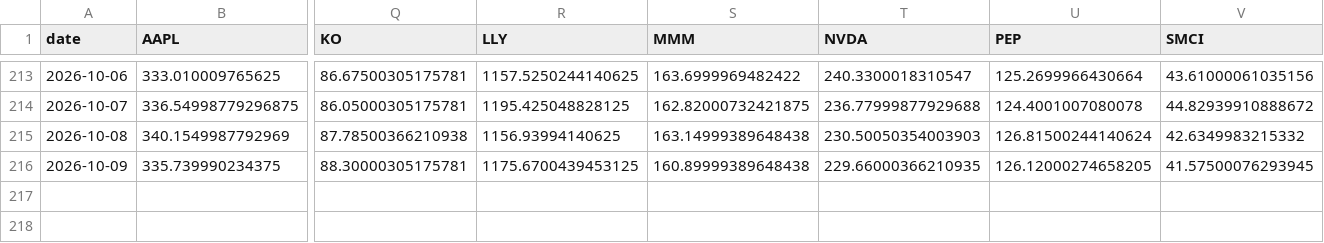
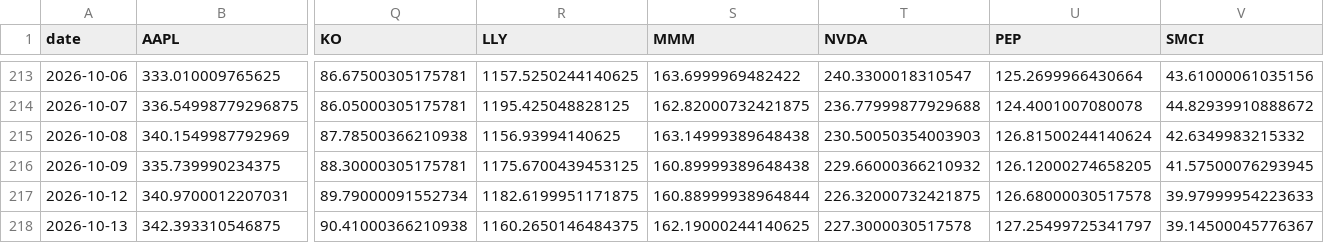
Before and after one commit to icburg27/vitals-machine, a CSV file: data/panel.csv, drawn as a sheet; only a part is shown, gaps mark what is left out; rows hold the shown columns only; the diff names each change by its address in the sheet, - before the commit and + after, or states it on an @@ line.

Commit message:
harvest 2026-10-13

```diff
--- a/data/panel.csv
+++ b/data/panel.csv
-T216 (NVDA): 229.66000366210935
+T216 (NVDA): 229.66000366210932
+row 217: 2026-10-12 | 340.9700012207031 | 89.79000091552734 | 1182.6199951171875 | 160.88999938964844 | 226.32000732421875 | 126.68000030517578 | 39.97999954223633
+row 218: 2026-10-13 | 342.393310546875 | 90.41000366210938 | 1160.2650146484375 | 162.19000244140625 | 227.3000030517578 | 127.25499725341797 | 39.14500045776367
```
